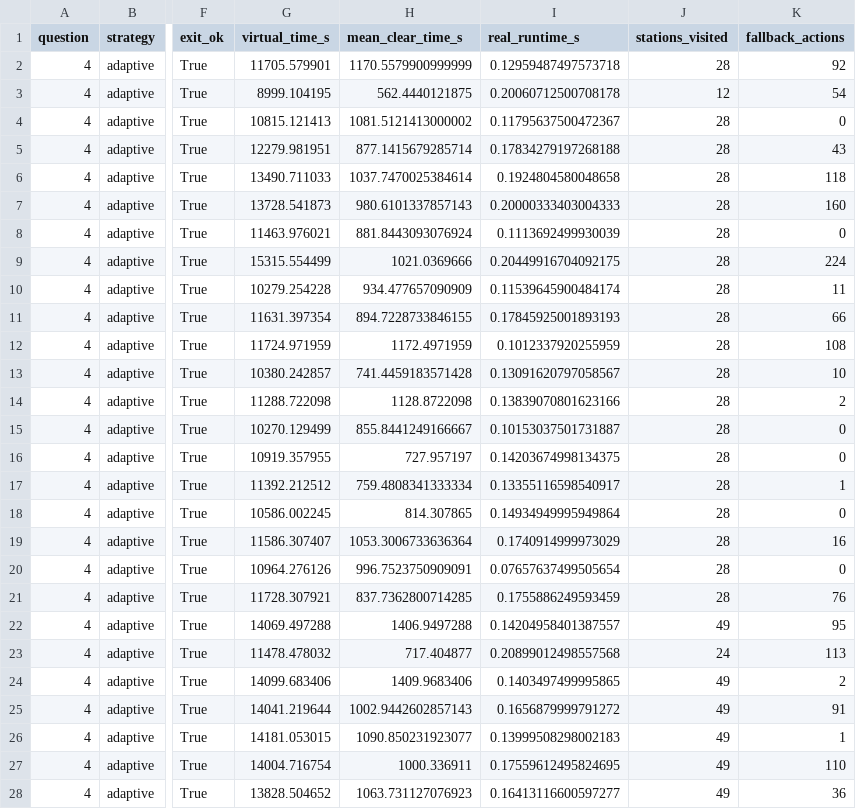
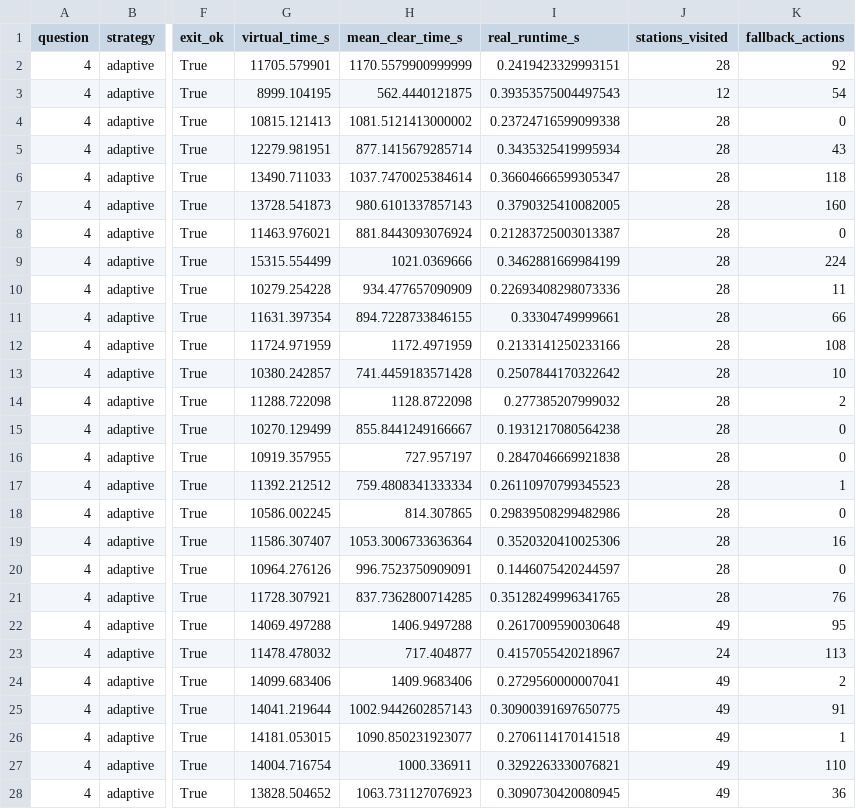
Before and after one commit to Oblivionfun/shuxuejianmo, a CSV file: results/synthetic/coverage_comparison.csv, drawn as a sheet; only a part is shown, gaps mark what is left out; the diff covers the shown part only; the diff names each change by its address in the sheet, - before the commit and + after, or states it on an @@ line.

```diff
--- a/results/synthetic/coverage_comparison.csv
+++ b/results/synthetic/coverage_comparison.csv
-I2 (real_runtime_s): 0.12959487497573718
+I2 (real_runtime_s): 0.2419423329993151
-I3 (real_runtime_s): 0.20060712500708178
+I3 (real_runtime_s): 0.39353575004497543
-I4 (real_runtime_s): 0.11795637500472367
+I4 (real_runtime_s): 0.23724716599099338
-I5 (real_runtime_s): 0.17834279197268188
+I5 (real_runtime_s): 0.3435325419995934
-I6 (real_runtime_s): 0.1924804580048658
+I6 (real_runtime_s): 0.36604666599305347
-I7 (real_runtime_s): 0.20000333403004333
+I7 (real_runtime_s): 0.3790325410082005
-I8 (real_runtime_s): 0.1113692499930039
+I8 (real_runtime_s): 0.21283725003013387
-I9 (real_runtime_s): 0.20449916704092175
+I9 (real_runtime_s): 0.3462881669984199
-I10 (real_runtime_s): 0.11539645900484174
+I10 (real_runtime_s): 0.22693408298073336
-I11 (real_runtime_s): 0.17845925001893193
+I11 (real_runtime_s): 0.33304749999661
-I12 (real_runtime_s): 0.1012337920255959
+I12 (real_runtime_s): 0.2133141250233166
-I13 (real_runtime_s): 0.13091620797058567
+I13 (real_runtime_s): 0.2507844170322642
-I14 (real_runtime_s): 0.13839070801623166
+I14 (real_runtime_s): 0.277385207999032
-I15 (real_runtime_s): 0.10153037501731887
+I15 (real_runtime_s): 0.1931217080564238
-I16 (real_runtime_s): 0.14203674998134375
+I16 (real_runtime_s): 0.2847046669921838
-I17 (real_runtime_s): 0.13355116598540917
+I17 (real_runtime_s): 0.26110970799345523
-I18 (real_runtime_s): 0.14934949995949864
+I18 (real_runtime_s): 0.29839508299482986
-I19 (real_runtime_s): 0.1740914999973029
+I19 (real_runtime_s): 0.3520320410025306
-I20 (real_runtime_s): 0.07657637499505654
+I20 (real_runtime_s): 0.1446075420244597
-I21 (real_runtime_s): 0.1755886249593459
+I21 (real_runtime_s): 0.35128249996341765
-I22 (real_runtime_s): 0.14204958401387557
+I22 (real_runtime_s): 0.2617009590030648
-I23 (real_runtime_s): 0.20899012498557568
+I23 (real_runtime_s): 0.4157055420218967
-I24 (real_runtime_s): 0.1403497499995865
+I24 (real_runtime_s): 0.2729560000007041
-I25 (real_runtime_s): 0.1656879999791272
+I25 (real_runtime_s): 0.30900391697650775
-I26 (real_runtime_s): 0.13999508298002183
+I26 (real_runtime_s): 0.2706114170141518
-I27 (real_runtime_s): 0.17559612495824695
+I27 (real_runtime_s): 0.3292263330076821
-I28 (real_runtime_s): 0.16413116600597277
+I28 (real_runtime_s): 0.3090730420080945
```
Also changed, not shown: 13 edited cells elsewhere in this file, results/synthetic/runs.csv, 28 other files.
